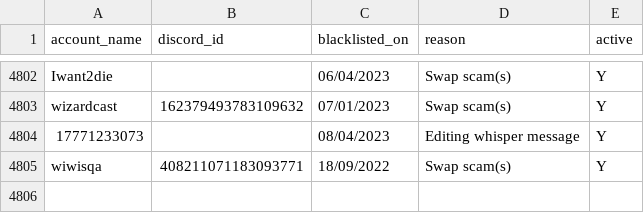
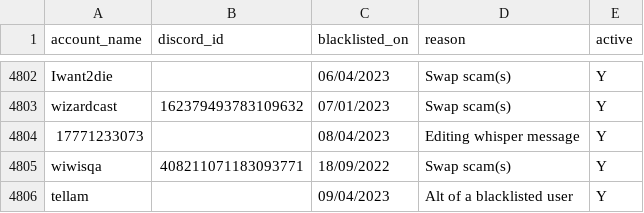
Before and after one commit to The-Forbidden-Trove/ForbiddenTroveBlacklist, a CSV file: blacklist.csv, drawn as a sheet; only a part is shown, gaps mark what is left out.

Commit message:
add blacklist

```diff
--- a/blacklist.csv
+++ b/blacklist.csv
@@ -4805 +4805,2 @@ account_name, discord_id, blacklisted_on, reason, active
 "wiwisqa", "408211071183093771", "18/09/2022", "Swap scam(s)", "Y"
+"tellam", "", "09/04/2023", "Alt of a blacklisted user", "Y"
```
